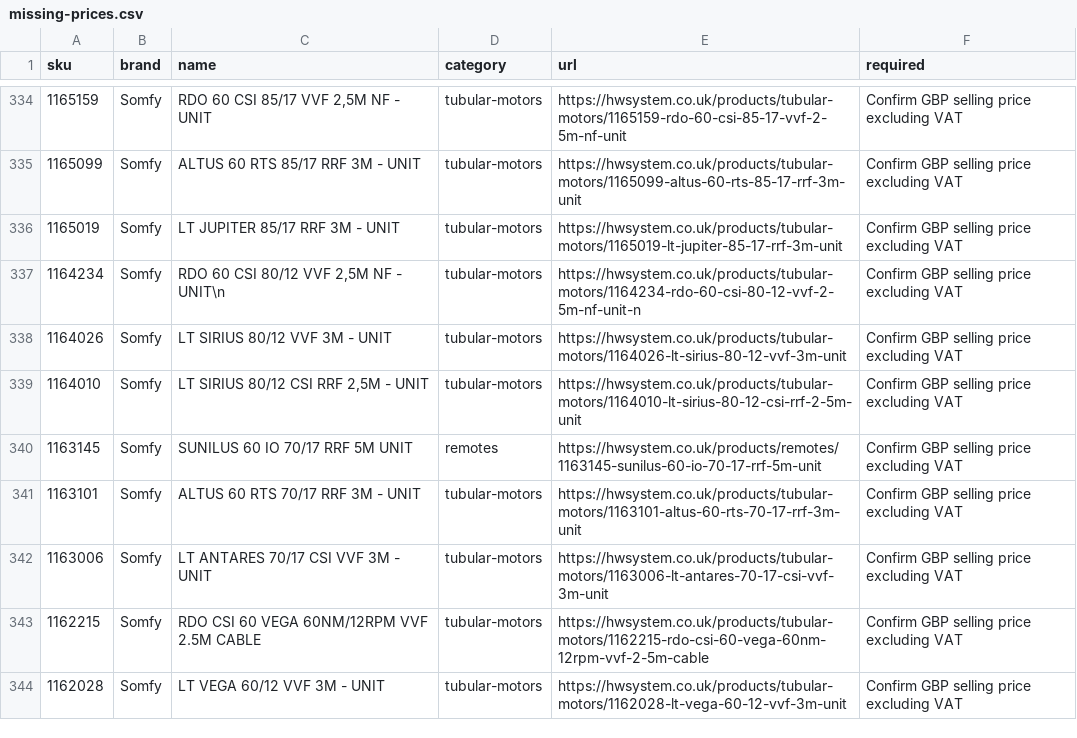
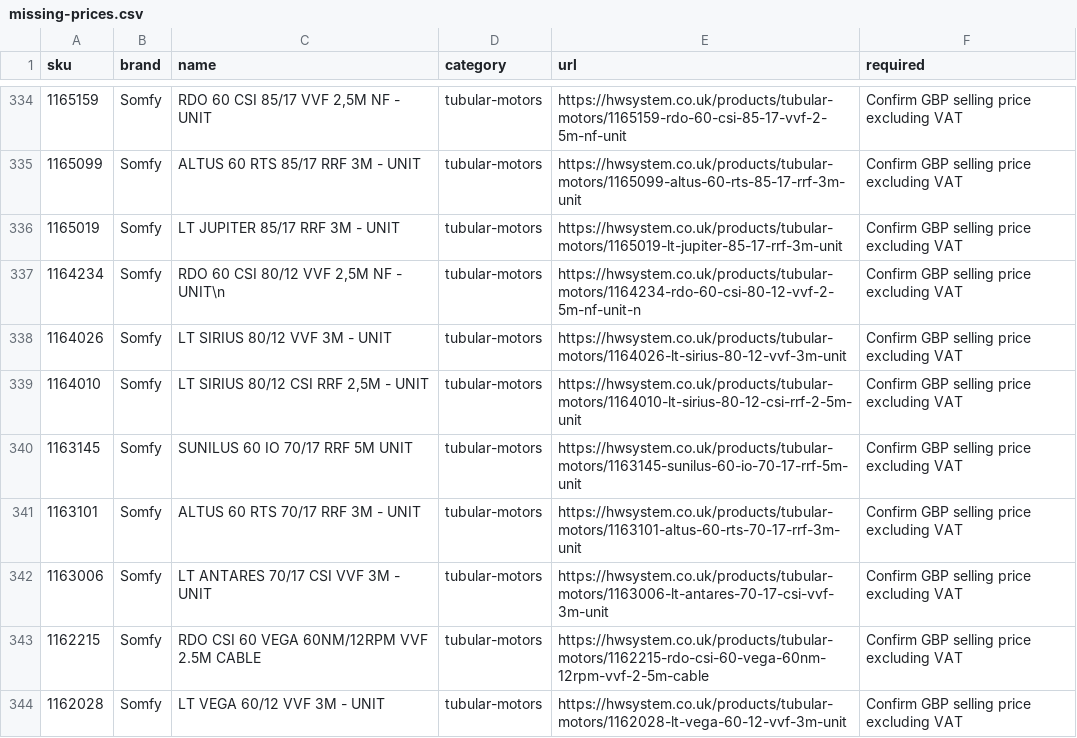
Before and after one commit to bojodanchev/HWS, a CSV file: evals/catalogue-2026-09-20/missing-prices.csv, drawn as a sheet; only a part is shown, gaps mark what is left out; the diff covers the shown part only.

Commit message:
Correct motor family categories and stabilize voice knowledge export

```diff
--- a/evals/catalogue-2026-09-20/missing-prices.csv
+++ b/evals/catalogue-2026-09-20/missing-prices.csv
@@ -339,3 +339,3 @@
 "1164010","Somfy","LT SIRIUS 80/12 CSI RRF 2,5M - UNIT","tubular-motors","https://hwsystem.co.uk/products/tubular-motors/1164010-lt-sirius-80-12-csi-rrf-2-5m-unit","Confirm GBP selling price excluding VAT"
-"1163145","Somfy","SUNILUS 60 IO 70/17 RRF 5M UNIT","remotes","https://hwsystem.co.uk/products/remotes/1163145-sunilus-60-io-70-17-rrf-5m-unit","Confirm GBP selling price excluding VAT"
+"1163145","Somfy","SUNILUS 60 IO 70/17 RRF 5M UNIT","tubular-motors","https://hwsystem.co.uk/products/tubular-motors/1163145-sunilus-60-io-70-17-rrf-5m-unit","Confirm GBP selling price excluding VAT"
 "1163101","Somfy","ALTUS 60 RTS 70/17 RRF 3M - UNIT","tubular-motors","https://hwsystem.co.uk/products/tubular-motors/1163101-altus-60-rts-70-17-rrf-3m-unit","Confirm GBP selling price excluding VAT"
```
Also changed, not shown: 56 edited cells elsewhere in this file, 6 other files.
